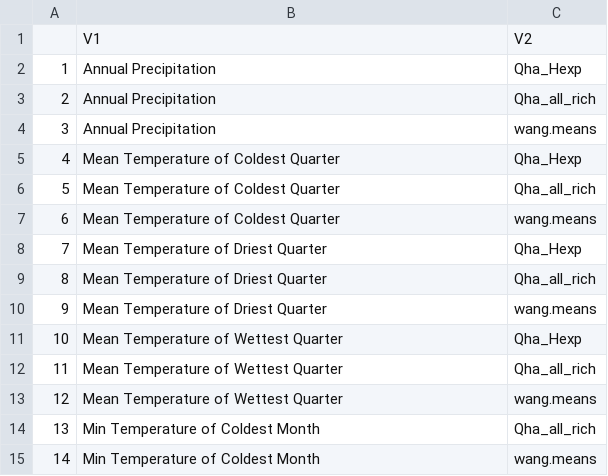
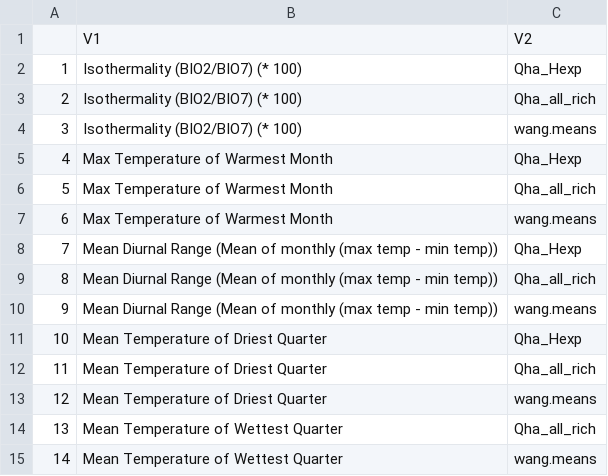
Before and after one commit to HobanLab/Quercus_havardii_Forests_Manuscript, a CSV file: Hoban_work/clim_variables_signif_overallloose.csv, drawn as a sheet.

```diff
--- a/Hoban_work/clim_variables_signif_overallloose.csv
+++ b/Hoban_work/clim_variables_signif_overallloose.csv
@@ -1,15 +1,15 @@
 "","V1","V2"
-"1"," Annual Precipitation","Qha_Hexp"
-"2"," Annual Precipitation","Qha_all_rich"
-"3"," Annual Precipitation","wang.means"
-"4"," Mean Temperature of Coldest Quarter","Qha_Hexp"
-"5"," Mean Temperature of Coldest Quarter","Qha_all_rich"
-"6"," Mean Temperature of Coldest Quarter","wang.means"
-"7"," Mean Temperature of Driest Quarter","Qha_Hexp"
-"8"," Mean Temperature of Driest Quarter","Qha_all_rich"
-"9"," Mean Temperature of Driest Quarter","wang.means"
-"10"," Mean Temperature of Wettest Quarter","Qha_Hexp"
-"11"," Mean Temperature of Wettest Quarter","Qha_all_rich"
-"12"," Mean Temperature of Wettest Quarter","wang.means"
-"13"," Min Temperature of Coldest Month","Qha_all_rich"
-"14"," Min Temperature of Coldest Month","wang.means"
+"1"," Isothermality (BIO2/BIO7) (* 100)","Qha_Hexp"
+"2"," Isothermality (BIO2/BIO7) (* 100)","Qha_all_rich"
+"3"," Isothermality (BIO2/BIO7) (* 100)","wang.means"
+"4"," Max Temperature of Warmest Month","Qha_Hexp"
+"5"," Max Temperature of Warmest Month","Qha_all_rich"
+"6"," Max Temperature of Warmest Month","wang.means"
+"7"," Mean Diurnal Range (Mean of monthly (max temp - min temp))","Qha_Hexp"
+"8"," Mean Diurnal Range (Mean of monthly (max temp - min temp))","Qha_all_rich"
+"9"," Mean Diurnal Range (Mean of monthly (max temp - min temp))","wang.means"
+"10"," Mean Temperature of Driest Quarter","Qha_Hexp"
+"11"," Mean Temperature of Driest Quarter","Qha_all_rich"
+"12"," Mean Temperature of Driest Quarter","wang.means"
+"13"," Mean Temperature of Wettest Quarter","Qha_all_rich"
+"14"," Mean Temperature of Wettest Quarter","wang.means"
```
Also changed, not shown: Hoban_work/clim_variables_signif_Wloose.csv, Hoban_work/clim_variables_signif_overallstrict.csv, 12 other files.
